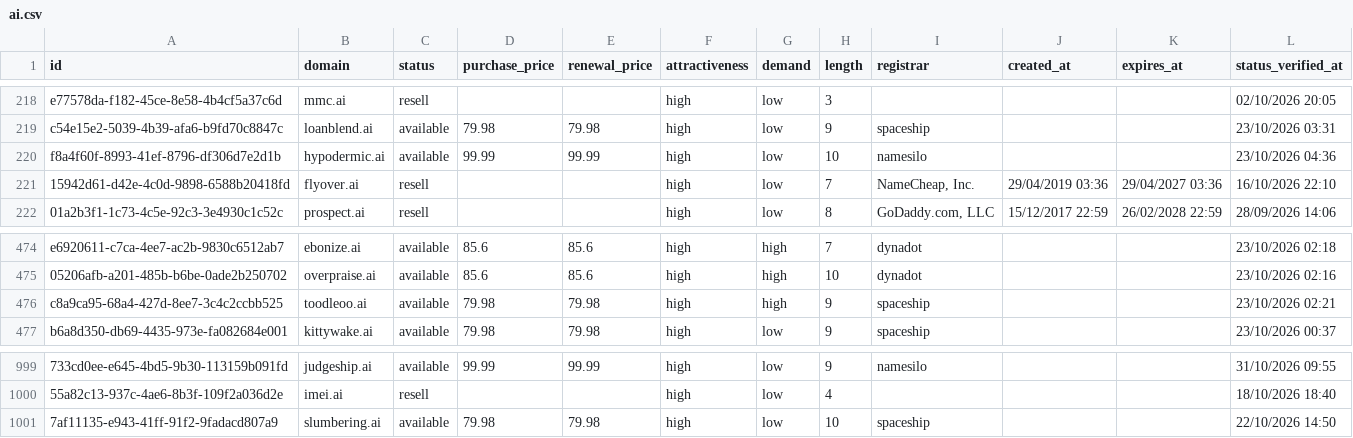
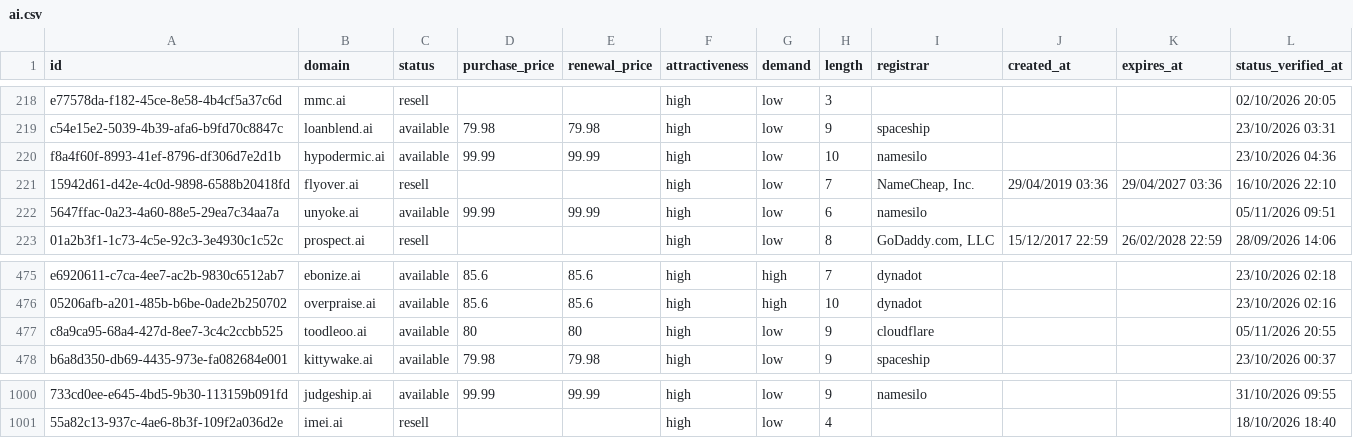
Before and after one commit to UniqueDomains/ai-oneword-domains, a CSV file: ai.csv, drawn as a sheet; only a part is shown, gaps mark what is left out; removed rows and columns are numbered as before the commit, all else as after; the diff names each change by its address in the sheet, - before the commit and + after, or states it on an @@ line.

Commit message:
Domains update

```diff
--- a/ai.csv
+++ b/ai.csv
+row 222: 5647ffac-0a23-4a60-88e5-29ea7c34aa7a | unyoke.ai | available | 99.99 | 99.99 | high | low | 6 | namesilo |  |  | 05/11/2026 09:51
-D477 (purchase_price): 79.98
+D477 (purchase_price): 80
-E477 (renewal_price): 79.98
+E477 (renewal_price): 80
-G477 (demand): high
+G477 (demand): low
-I477 (registrar): spaceship
+I477 (registrar): cloudflare
-L477 (status_verified_at): 23/10/2026 02:21
+L477 (status_verified_at): 05/11/2026 20:55
-row 1001: 7af11135-e943-41ff-91f2-9fadacd807a9 | slumbering.ai | available | 79.98 | 79.98 | high | low | 10 | spaceship |  |  | 22/10/2026 14:50
```
Also changed, not shown: 2 other files.
